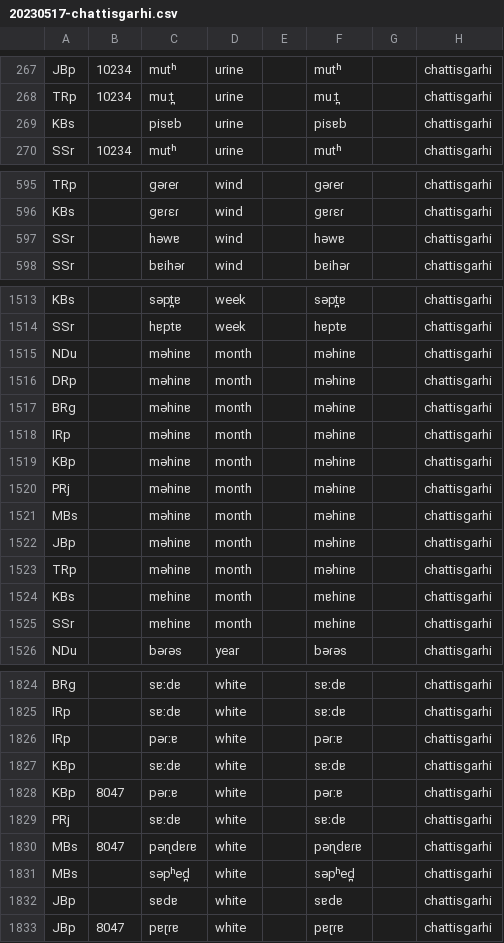
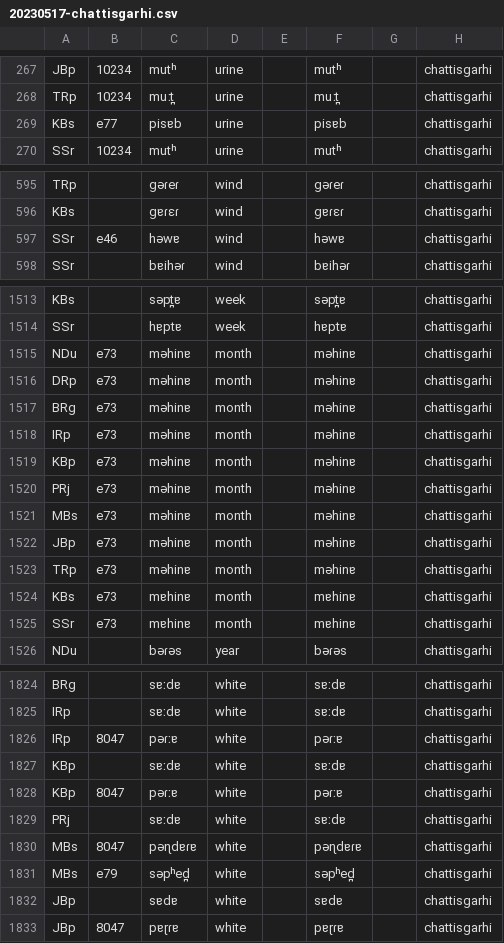
Before and after one commit to moli-mandala/data, a CSV file: data/other/forms/20230517-chattisgarhi.csv, drawn as a sheet; only a part is shown, gaps mark what is left out; the diff covers the shown part only.

```diff
--- a/data/other/forms/20230517-chattisgarhi.csv
+++ b/data/other/forms/20230517-chattisgarhi.csv
@@ -268,3 +268,3 @@ JBp,10234,mutʰ,urine,,mutʰ,,chattisgarhi
 TRp,10234,muːt̪,urine,,muːt̪,,chattisgarhi
-KBs,,pisɐb,urine,,pisɐb,,chattisgarhi
+KBs,e77,pisɐb,urine,,pisɐb,,chattisgarhi
 SSr,10234,mutʰ,urine,,mutʰ,,chattisgarhi
@@ -596,3 +596,3 @@ TRp,,ɡəɾeɾ,wind,,ɡəɾeɾ,,chattisgarhi
 KBs,,ɡɐɾɛɾ,wind,,ɡɐɾɛɾ,,chattisgarhi
-SSr,,həwɐ,wind,,həwɐ,,chattisgarhi
+SSr,e46,həwɐ,wind,,həwɐ,,chattisgarhi
 SSr,,bɐihəɾ,wind,,bɐihəɾ,,chattisgarhi
@@ -1514,13 +1514,13 @@ KBs,,səpt̪ɐ,week,,səpt̪ɐ,,chattisgarhi
 SSr,,hɐptɐ,week,,hɐptɐ,,chattisgarhi
-NDu,,məhinɐ,month,,məhinɐ,,chattisgarhi
-DRp,,məhinɐ,month,,məhinɐ,,chattisgarhi
-BRg,,məhinɐ,month,,məhinɐ,,chattisgarhi
-IRp,,məhinɐ,month,,məhinɐ,,chattisgarhi
-KBp,,məhinɐ,month,,məhinɐ,,chattisgarhi
-PRj,,məhinɐ,month,,məhinɐ,,chattisgarhi
-MBs,,məhinɐ,month,,məhinɐ,,chattisgarhi
-JBp,,məhinɐ,month,,məhinɐ,,chattisgarhi
-TRp,,məhinɐ,month,,məhinɐ,,chattisgarhi
-KBs,,mɐhinɐ,month,,mɐhinɐ,,chattisgarhi
-SSr,,mɐhinɐ,month,,mɐhinɐ,,chattisgarhi
+NDu,e73,məhinɐ,month,,məhinɐ,,chattisgarhi
+DRp,e73,məhinɐ,month,,məhinɐ,,chattisgarhi
+BRg,e73,məhinɐ,month,,məhinɐ,,chattisgarhi
+IRp,e73,məhinɐ,month,,məhinɐ,,chattisgarhi
+KBp,e73,məhinɐ,month,,məhinɐ,,chattisgarhi
+PRj,e73,məhinɐ,month,,məhinɐ,,chattisgarhi
+MBs,e73,məhinɐ,month,,məhinɐ,,chattisgarhi
+JBp,e73,məhinɐ,month,,məhinɐ,,chattisgarhi
+TRp,e73,məhinɐ,month,,məhinɐ,,chattisgarhi
+KBs,e73,mɐhinɐ,month,,mɐhinɐ,,chattisgarhi
+SSr,e73,mɐhinɐ,month,,mɐhinɐ,,chattisgarhi
 NDu,,bəɾəs,year,,bəɾəs,,chattisgarhi
@@ -1825,3 +1825,3 @@ BRg,,sɐːdɐ,white,,sɐːdɐ,,chattisgarhi
 IRp,,sɐːdɐ,white,,sɐːdɐ,,chattisgarhi
-IRp,,pəɾːɐ,white,,pəɾːɐ,,chattisgarhi
+IRp,8047,pəɾːɐ,white,,pəɾːɐ,,chattisgarhi
 KBp,,sɐːdɐ,white,,sɐːdɐ,,chattisgarhi
@@ -1830,3 +1830,3 @@ PRj,,sɐːdɐ,white,,sɐːdɐ,,chattisgarhi
 MBs,8047,pəɳdɐɾɐ,white,,pəɳdɐɾɐ,,chattisgarhi
-MBs,,səpʰed̪,white,,səpʰed̪,,chattisgarhi
+MBs,e79,səpʰed̪,white,,səpʰed̪,,chattisgarhi
 JBp,,sɐdɐ,white,,sɐdɐ,,chattisgarhi
```
Also changed, not shown: 2 edited cells elsewhere in this file, data/other/forms/20230403-arora.csv, data/other/forms/20230521-rajasthani.csv, 8 other files.
